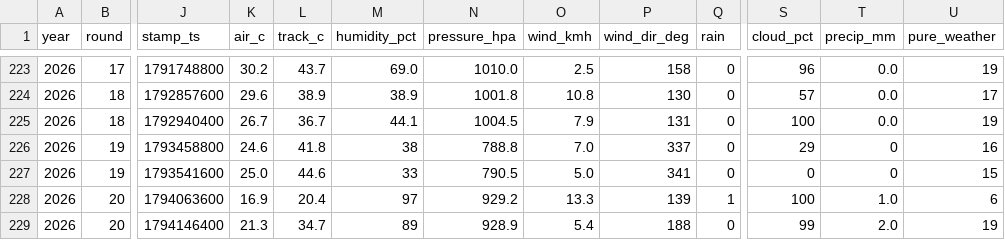
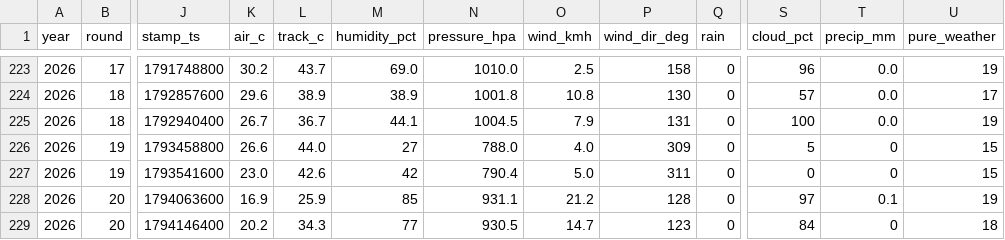
Before and after one commit to hammerwork/F1TrueConditions, a CSV file: data/f1_weather_db.csv, drawn as a sheet; only a part is shown, gaps mark what is left out; the diff names each change by its address in the sheet, - before the commit and + after, or states it on an @@ line.

```diff
--- a/data/f1_weather_db.csv
+++ b/data/f1_weather_db.csv
-K226 (air_c): 24.6
+K226 (air_c): 26.6
-L226 (track_c): 41.8
+L226 (track_c): 44.0
-M226 (humidity_pct): 38
+M226 (humidity_pct): 27
-N226 (pressure_hpa): 788.8
+N226 (pressure_hpa): 788.0
-O226 (wind_kmh): 7.0
+O226 (wind_kmh): 4.0
-P226 (wind_dir_deg): 337
+P226 (wind_dir_deg): 309
-S226 (cloud_pct): 29
+S226 (cloud_pct): 5
-U226 (pure_weather): 16
+U226 (pure_weather): 15
-K227 (air_c): 25.0
+K227 (air_c): 23.0
-L227 (track_c): 44.6
+L227 (track_c): 42.6
-M227 (humidity_pct): 33
+M227 (humidity_pct): 42
-N227 (pressure_hpa): 790.5
+N227 (pressure_hpa): 790.4
-P227 (wind_dir_deg): 341
+P227 (wind_dir_deg): 311
-L228 (track_c): 20.4
+L228 (track_c): 25.9
-M228 (humidity_pct): 97
+M228 (humidity_pct): 85
-N228 (pressure_hpa): 929.2
+N228 (pressure_hpa): 931.1
-O228 (wind_kmh): 13.3
+O228 (wind_kmh): 21.2
-P228 (wind_dir_deg): 139
+P228 (wind_dir_deg): 128
-Q228 (rain): 1
+Q228 (rain): 0
-S228 (cloud_pct): 100
+S228 (cloud_pct): 97
-T228 (precip_mm): 1.0
+T228 (precip_mm): 0.1
-U228 (pure_weather): 6
+U228 (pure_weather): 19
-K229 (air_c): 21.3
+K229 (air_c): 20.2
-L229 (track_c): 34.7
+L229 (track_c): 34.3
-M229 (humidity_pct): 89
+M229 (humidity_pct): 77
-N229 (pressure_hpa): 928.9
+N229 (pressure_hpa): 930.5
-O229 (wind_kmh): 5.4
+O229 (wind_kmh): 14.7
-P229 (wind_dir_deg): 188
+P229 (wind_dir_deg): 123
-S229 (cloud_pct): 99
+S229 (cloud_pct): 84
-T229 (precip_mm): 2.0
+T229 (precip_mm): 0
-U229 (pure_weather): 19
+U229 (pure_weather): 18
```
Also changed, not shown: data/f1_weather_practice.csv, data/f1_weather_segments.csv.
